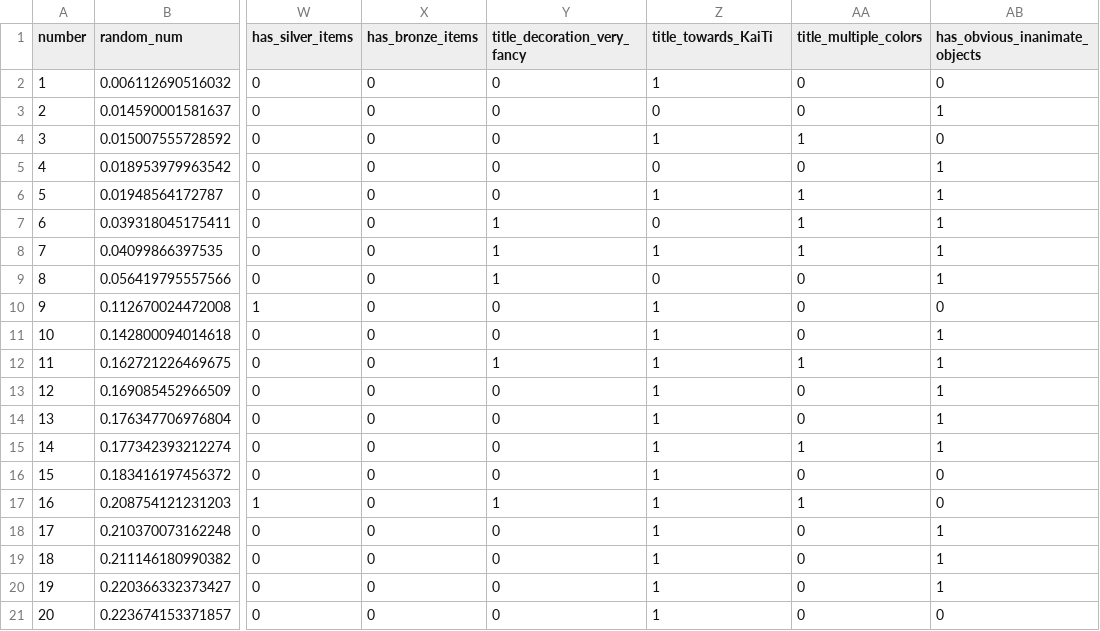
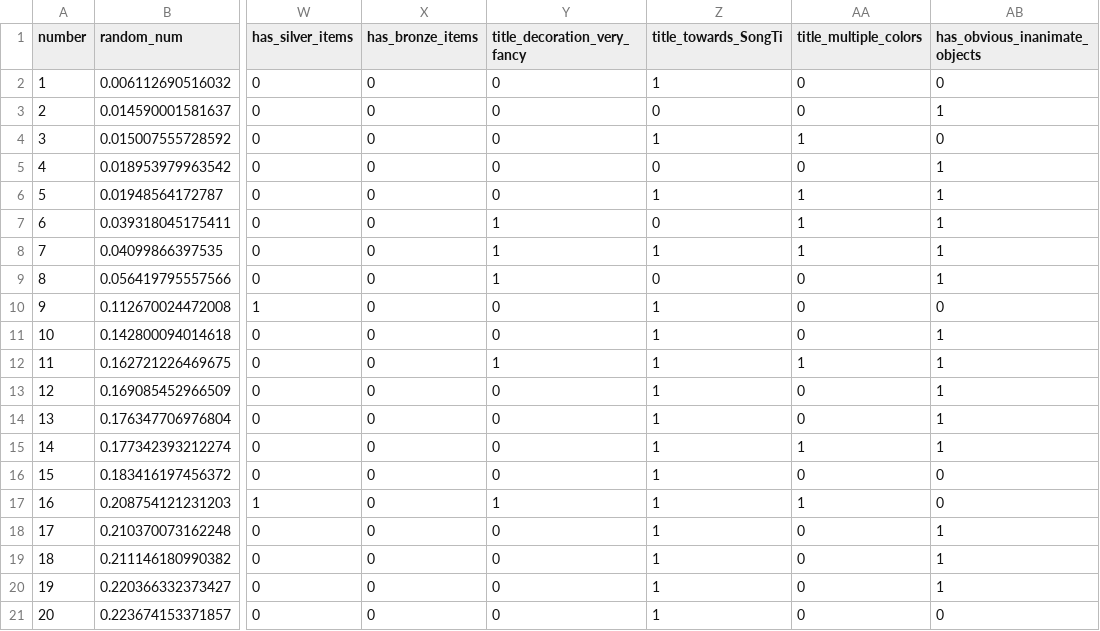
Before and after one commit to Ellednera/Book-Categorizer, a CSV file: shuffled/shuffled_1_yilin_mp520_train_20.csv, drawn as a sheet; only a part is shown, gaps mark what is left out; the diff names each change by its address in the sheet, - before the commit and + after, or states it on an @@ line.

```diff
--- a/shuffled/shuffled_1_yilin_mp520_train_20.csv
+++ b/shuffled/shuffled_1_yilin_mp520_train_20.csv
-Z1: title_towards_KaiTi
+Z1: title_towards_SongTi
```
Also changed, not shown: shuffled/shuffled_2_yilin_mp520_train_20.csv, shuffled/shuffled_3_yilin_mp520_train_20.csv, 9 other files.
